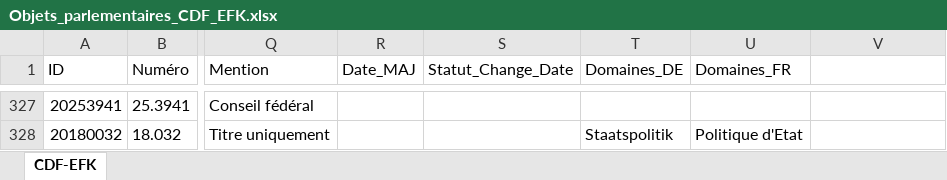
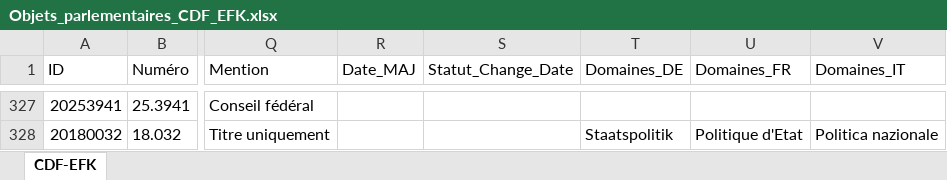
Before and after one commit to ArnaudBon20/EFK_CDF_Parlement, an Excel workbook: Objets_parlementaires_CDF_EFK.xlsx, sheet CDF-EFK, drawn as a sheet; only a part is shown, gaps mark what is left out; values as stored, in another font and other column widths than the file's, no borders; table styles not drawn; the diff covers the shown part only; the diff names each change by its address in the sheet, - before the commit and + after, or states it on an @@ line.

```diff
--- a/Objets_parlementaires_CDF_EFK.xlsx (sheet CDF-EFK)
+++ b/Objets_parlementaires_CDF_EFK.xlsx (sheet CDF-EFK)
-V1: (empty)
+V1: Domaines_IT
-V328 (Domaines_IT): (empty)
+V328 (Domaines_IT): Politica nazionale
```
Also changed, not shown: 27 edited cells elsewhere in this sheet, 1 other file.
